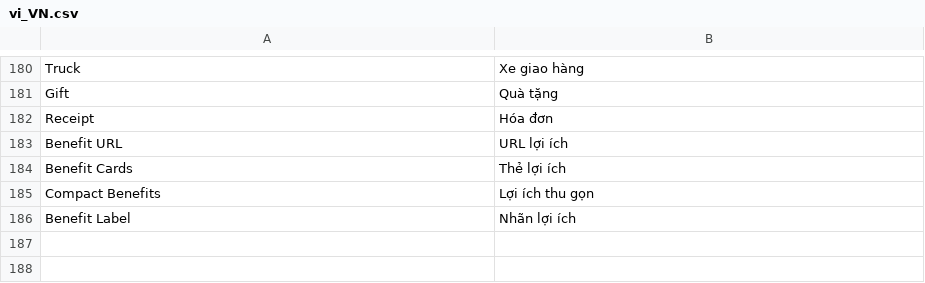
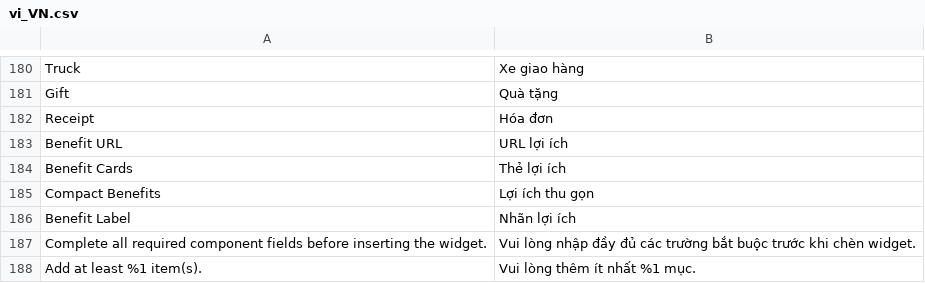
Before and after one commit to secomm-dev/slaunchpad, a CSV file: app/code/Secomm/UiWidget/i18n/vi_VN.csv, drawn as a sheet; only a part is shown, gaps mark what is left out.

```diff
--- a/app/code/Secomm/UiWidget/i18n/vi_VN.csv
+++ b/app/code/Secomm/UiWidget/i18n/vi_VN.csv
@@ -186 +186,3 @@
 "Benefit Label","Nhãn lợi ích"
+"Complete all required component fields before inserting the widget.","Vui lòng nhập đầy đủ các trường bắt buộc trước khi chèn widget."
+"Add at least %1 item(s).","Vui lòng thêm ít nhất %1 mục."
```
Also changed, not shown: app/code/Secomm/UiWidget/i18n/en_US.csv, 23 other files.
